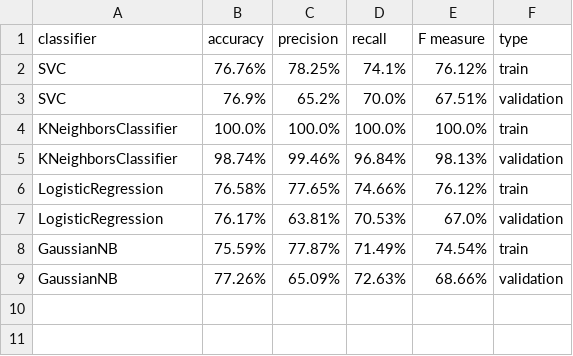
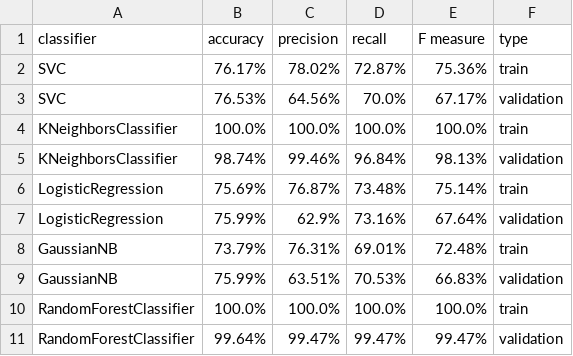
Before and after one commit to MandicNikola/SIAP, a CSV file: min_max_data_classification.csv, drawn as a sheet.

```diff
--- a/min_max_data_classification.csv
+++ b/min_max_data_classification.csv
@@ -1,9 +1,11 @@
 classifier,accuracy,precision,recall,F measure,type
-SVC,76.76%,78.25%,74.1%,76.12%,train
-SVC,76.9%,65.2%,70.0%,67.51%,validation
+SVC,76.17%,78.02%,72.87%,75.36%,train
+SVC,76.53%,64.56%,70.0%,67.17%,validation
 KNeighborsClassifier,100.0%,100.0%,100.0%,100.0%,train
 KNeighborsClassifier,98.74%,99.46%,96.84%,98.13%,validation
-LogisticRegression,76.58%,77.65%,74.66%,76.12%,train
-LogisticRegression,76.17%,63.81%,70.53%,67.0%,validation
-GaussianNB,75.59%,77.87%,71.49%,74.54%,train
-GaussianNB,77.26%,65.09%,72.63%,68.66%,validation
+LogisticRegression,75.69%,76.87%,73.48%,75.14%,train
+LogisticRegression,75.99%,62.9%,73.16%,67.64%,validation
+GaussianNB,73.79%,76.31%,69.01%,72.48%,train
+GaussianNB,75.99%,63.51%,70.53%,66.83%,validation
+RandomForestClassifier,100.0%,100.0%,100.0%,100.0%,train
+RandomForestClassifier,99.64%,99.47%,99.47%,99.47%,validation
```
Also changed, not shown: min_max_normalization_pseudo_classification.csv, normal_data_classification.csv, 5 other files.
